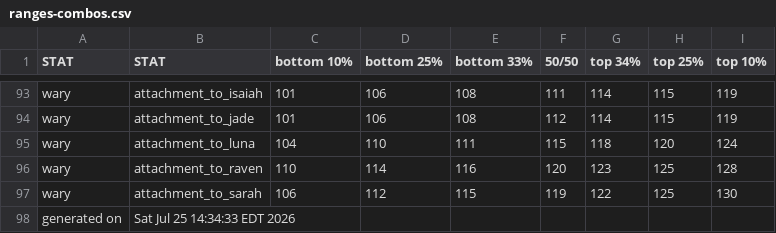
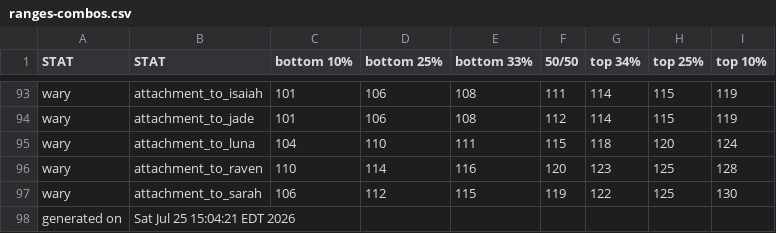
Before and after one commit to benjaminrosenbaum/benjaminrosenbaum.github.io, a CSV file: stats/shoshana/ranges-combos.csv, drawn as a sheet; only a part is shown, gaps mark what is left out.

Commit message:
new the-first-change stats

```diff
--- a/stats/shoshana/ranges-combos.csv
+++ b/stats/shoshana/ranges-combos.csv
@@ -97,2 +97,2 @@ wary,attachment_to_raven,110,114,116,120,123,125,128
 wary,attachment_to_sarah,106,112,115,119,122,125,130
-generated on,Sat Jul 25 14:34:33 EDT 2026
+generated on,Sat Jul 25 15:04:21 EDT 2026
```
Also changed, not shown: stats/shoshana/ranges.csv, 3 other files.
